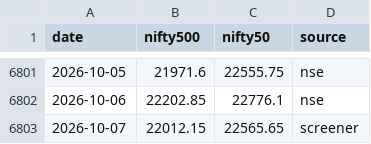
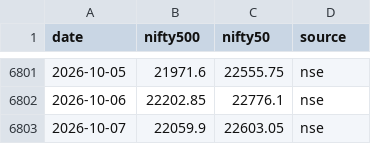
Before and after one commit to Pareshking/Paresh, a CSV file: data/benchmarks.csv, drawn as a sheet; only a part is shown, gaps mark what is left out.

Commit message:
Correct 7 Oct benchmark closes from NSE

```diff
--- a/data/benchmarks.csv
+++ b/data/benchmarks.csv
@@ -6802,2 +6802,2 @@ date,nifty500,nifty50,source
 2026-10-06,22202.85,22776.1,nse
-2026-10-07,22012.15,22565.65,screener
+2026-10-07,22059.9,22603.05,nse
```
